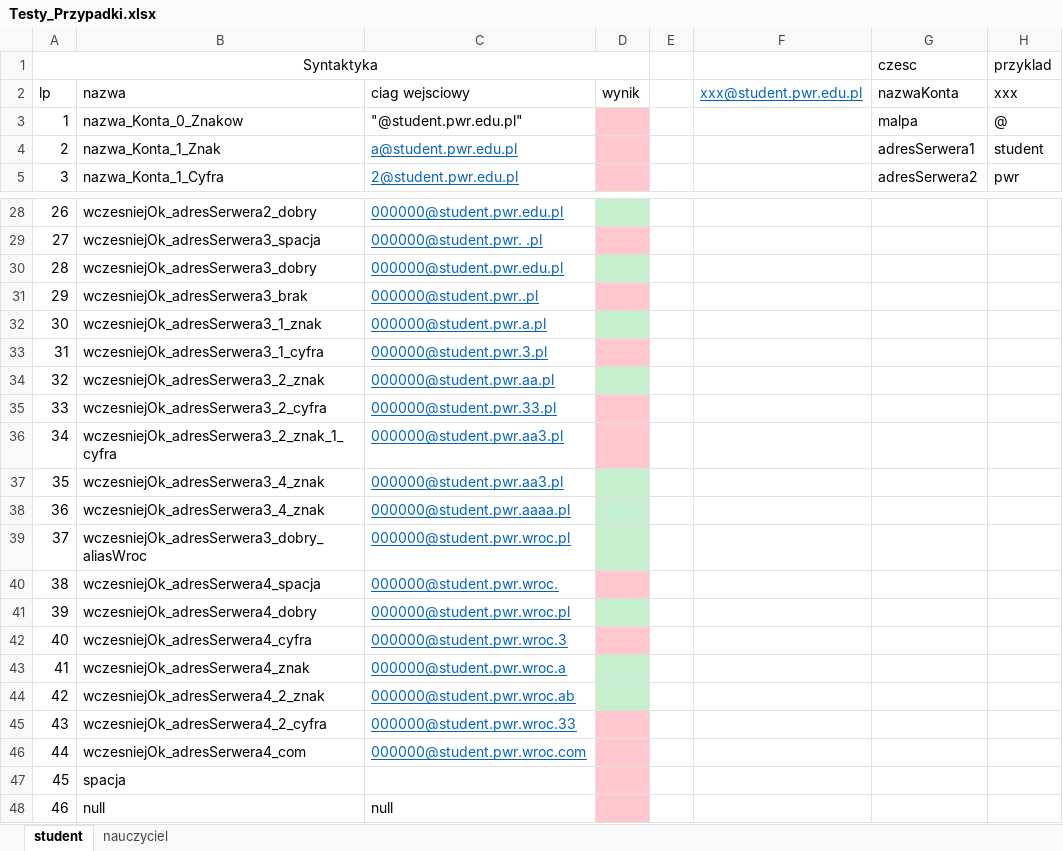
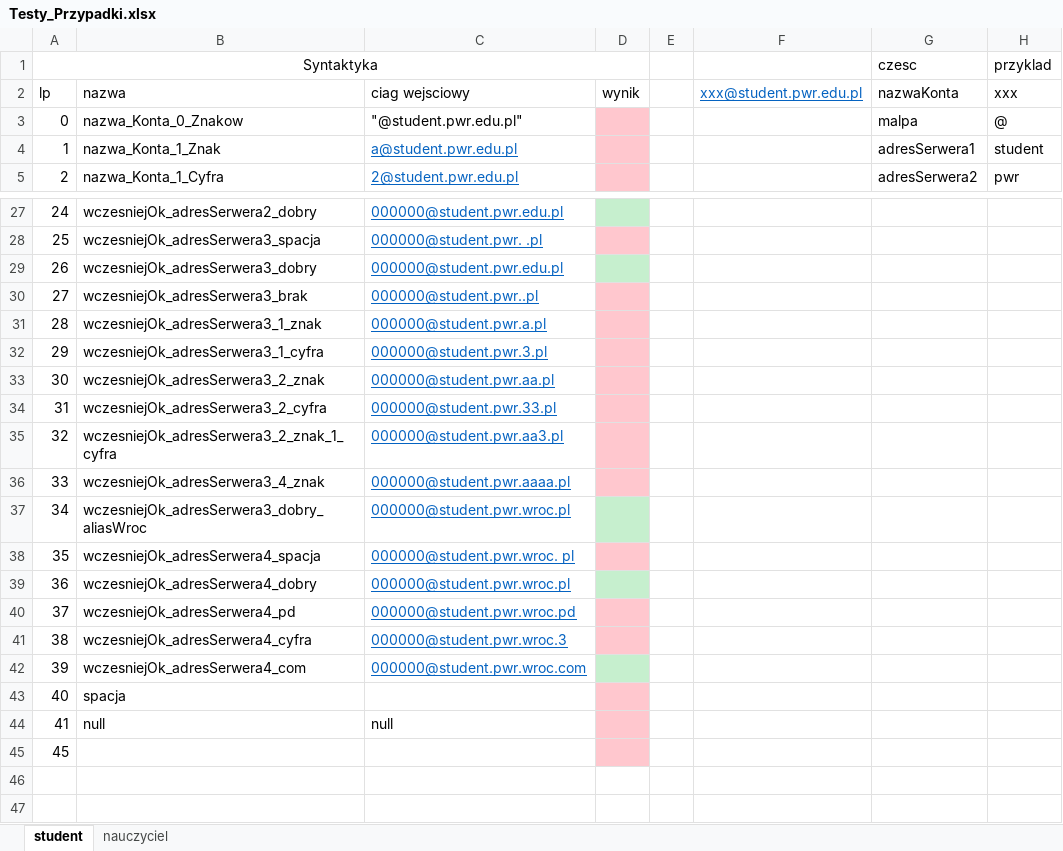
Before and after one commit to trunksBT/TempForSchool, an Excel workbook: PIO_DPU_Slownik_Scenariusz/Testy_Przypadki.xlsx, sheet student, drawn as a sheet; only a part is shown, gaps mark what is left out; values as stored, in another font and other column widths than the file's, no borders; removed rows and columns are numbered as before the commit, all else as after; the diff covers the shown part only; the diff names each change by its address in the sheet, - before the commit and + after, or states it on an @@ line.

```diff
--- a/PIO_DPU_Slownik_Scenariusz/Testy_Przypadki.xlsx (sheet student)
+++ b/PIO_DPU_Slownik_Scenariusz/Testy_Przypadki.xlsx (sheet student)
@@ column A (Syntaktyka) renumbered between rows 3 and 44 @@
-D31 fill: #C6EFCE
+D31 fill: #FFC7CE
-D33 fill: #C6EFCE
+D33 fill: #FFC7CE
-row 37: 35 | wczesniejOk_adresSerwera3_4_znak | 000000@student.pwr.aa3.pl
-D36 fill: #C6EFCE
+D36 fill: #FFC7CE
-C38: 000000@student.pwr.wroc.
+C38: 000000@student.pwr.wroc. pl
+row 40: 37 | wczesniejOk_adresSerwera4_pd | 000000@student.pwr.wroc.pd
-row 43: 41 | wczesniejOk_adresSerwera4_znak | 000000@student.pwr.wroc.a
-row 44: 42 | wczesniejOk_adresSerwera4_2_znak | 000000@student.pwr.wroc.ab
-row 45: 43 | wczesniejOk_adresSerwera4_2_cyfra | 000000@student.pwr.wroc.33
-D42 fill: #FFC7CE
+D42 fill: #C6EFCE
+row 45: 45
```
Also changed, not shown: 1 removed row, 6 edited cells and cell formats elsewhere in this sheet, sheet nauczyciel.
